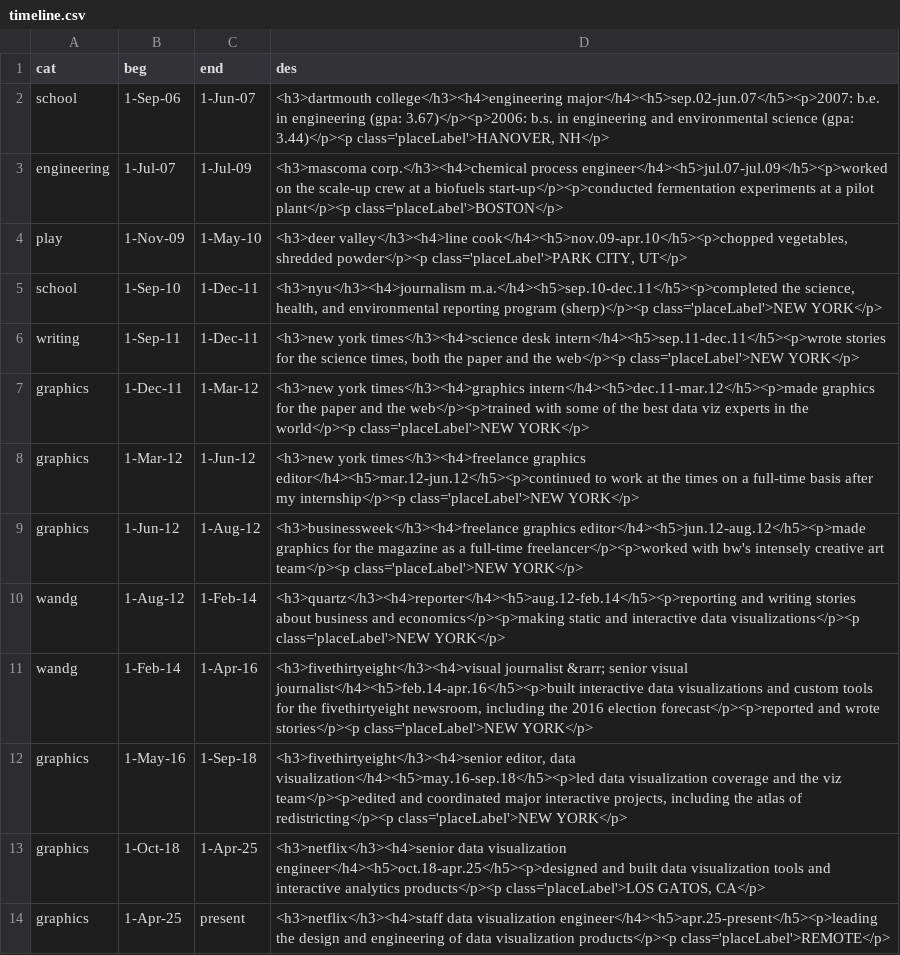
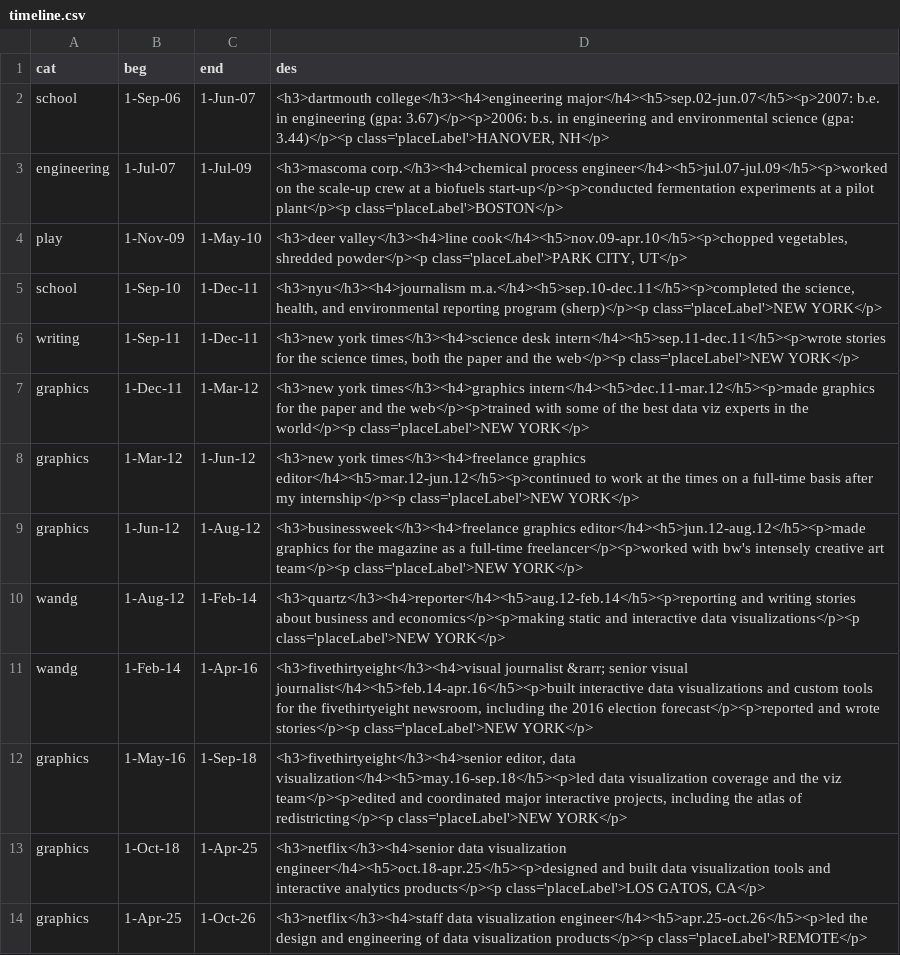
Before and after one commit to ritchieking/ritchieking.github.io, a CSV file: resume/data/timeline.csv, drawn as a sheet.

```diff
--- a/resume/data/timeline.csv
+++ b/resume/data/timeline.csv
@@ -13,2 +13,2 @@ graphics,1-May-16,1-Sep-18,"<h3>fivethirtyeight</h3><h4>senior editor, data visu
 graphics,1-Oct-18,1-Apr-25,"<h3>netflix</h3><h4>senior data visualization engineer</h4><h5>oct.18-apr.25</h5><p>designed and built data visualization tools and interactive analytics products</p><p class='placeLabel'>LOS GATOS, CA</p>"
-graphics,1-Apr-25,present,"<h3>netflix</h3><h4>staff data visualization engineer</h4><h5>apr.25-present</h5><p>leading the design and engineering of data visualization products</p><p class='placeLabel'>REMOTE</p>"
+graphics,1-Apr-25,1-Oct-26,"<h3>netflix</h3><h4>staff data visualization engineer</h4><h5>apr.25-oct.26</h5><p>led the design and engineering of data visualization products</p><p class='placeLabel'>REMOTE</p>"
```
Also changed, not shown: 5 other files.
